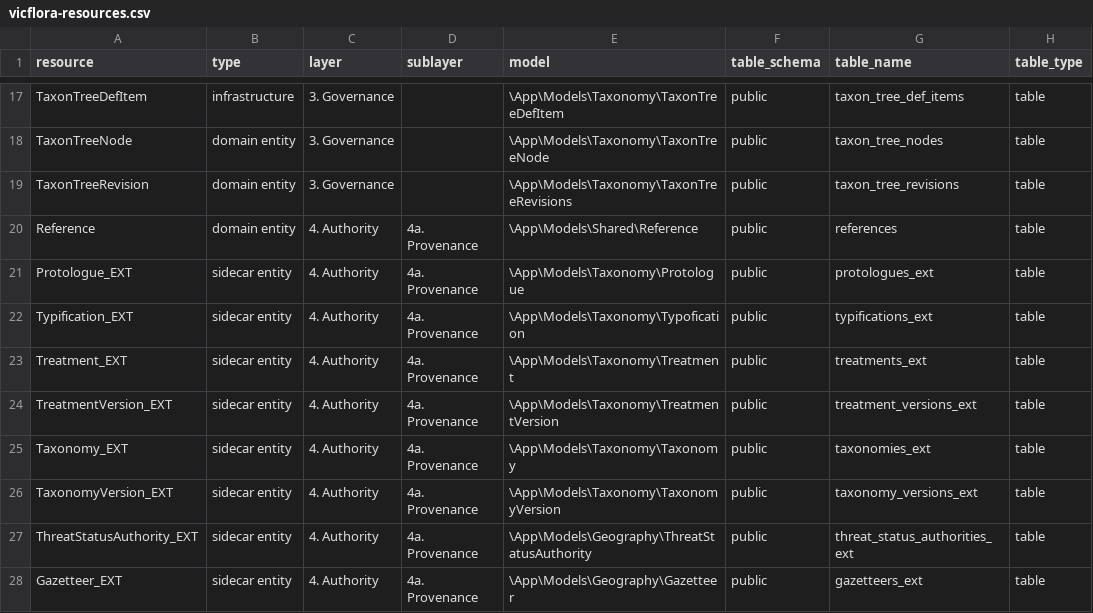
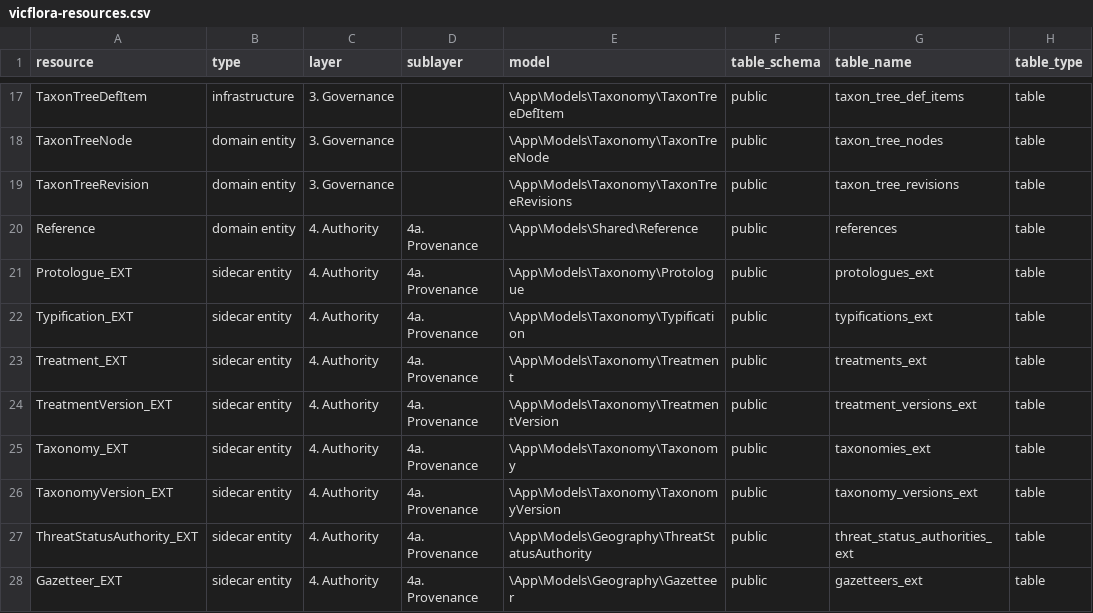
Before and after one commit to vicflora/vicflora-docs, a CSV file: vicflora-resources.csv, drawn as a sheet; only a part is shown, gaps mark what is left out; the diff names each change by its address in the sheet, - before the commit and + after, or states it on an @@ line.

Commit message:
Commit uncommitted  changes before deployment

```diff
--- a/vicflora-resources.csv
+++ b/vicflora-resources.csv
-E22 (model): \App\Models\Taxonomy\Typofication
+E22 (model): \App\Models\Taxonomy\Typification
```
